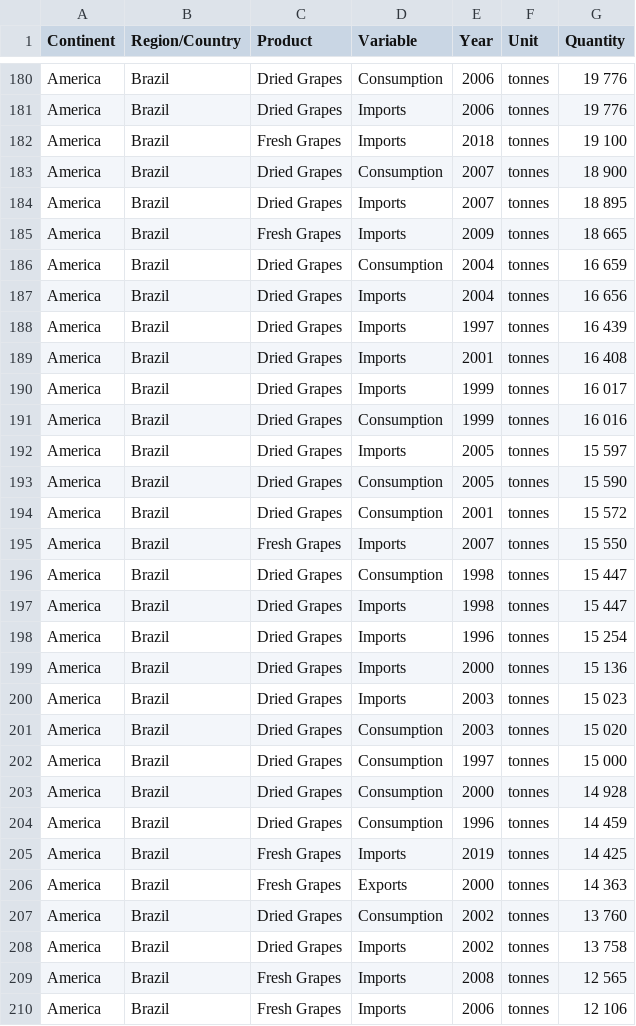
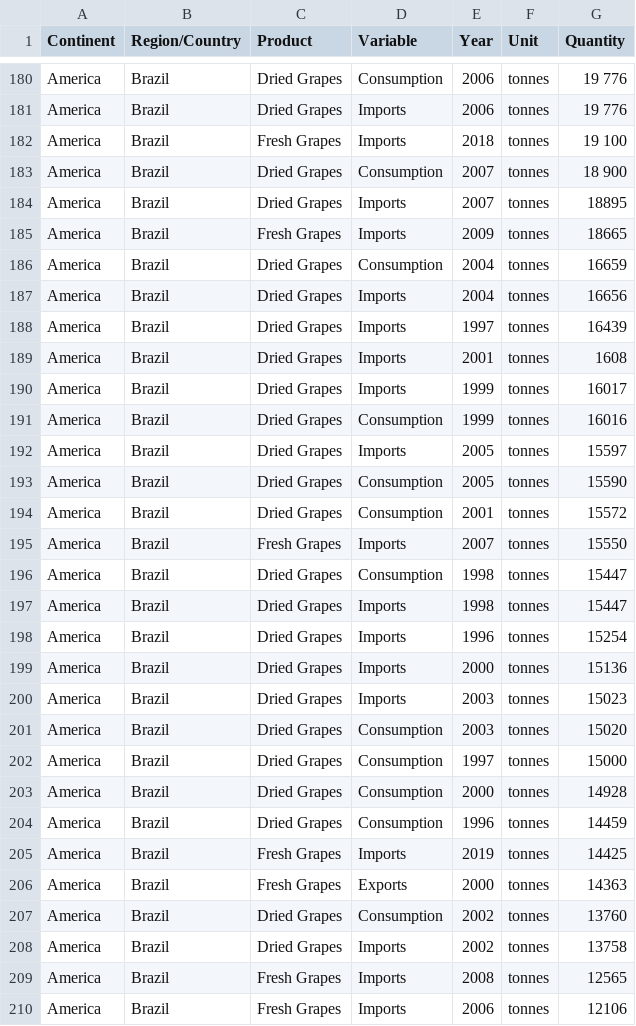
Before and after one commit to kirestein/TechChallenge, a CSV file: oiv_brazil.csv, drawn as a sheet; only a part is shown, gaps mark what is left out; the diff covers the shown part only.

Commit message:
retirando espacos de numeros a partir da 184

```diff
--- a/oiv_brazil.csv
+++ b/oiv_brazil.csv
@@ -183,28 +183,28 @@ America;Brazil;Fresh Grapes;Imports;2018;tonnes; 19 100
 America;Brazil;Dried Grapes;Consumption;2007;tonnes; 18 900
-America;Brazil;Dried Grapes;Imports;2007;tonnes; 18 895
-America;Brazil;Fresh Grapes;Imports;2009;tonnes; 18 665
-America;Brazil;Dried Grapes;Consumption;2004;tonnes; 16 659
-America;Brazil;Dried Grapes;Imports;2004;tonnes; 16 656
-America;Brazil;Dried Grapes;Imports;1997;tonnes; 16 439
-America;Brazil;Dried Grapes;Imports;2001;tonnes; 16 408
-America;Brazil;Dried Grapes;Imports;1999;tonnes; 16 017
-America;Brazil;Dried Grapes;Consumption;1999;tonnes; 16 016
-America;Brazil;Dried Grapes;Imports;2005;tonnes; 15 597
-America;Brazil;Dried Grapes;Consumption;2005;tonnes; 15 590
-America;Brazil;Dried Grapes;Consumption;2001;tonnes; 15 572
-America;Brazil;Fresh Grapes;Imports;2007;tonnes; 15 550
-America;Brazil;Dried Grapes;Consumption;1998;tonnes; 15 447
-America;Brazil;Dried Grapes;Imports;1998;tonnes; 15 447
-America;Brazil;Dried Grapes;Imports;1996;tonnes; 15 254
-America;Brazil;Dried Grapes;Imports;2000;tonnes; 15 136
-America;Brazil;Dried Grapes;Imports;2003;tonnes; 15 023
-America;Brazil;Dried Grapes;Consumption;2003;tonnes; 15 020
-America;Brazil;Dried Grapes;Consumption;1997;tonnes; 15 000
-America;Brazil;Dried Grapes;Consumption;2000;tonnes; 14 928
-America;Brazil;Dried Grapes;Consumption;1996;tonnes; 14 459
-America;Brazil;Fresh Grapes;Imports;2019;tonnes; 14 425
-America;Brazil;Fresh Grapes;Exports;2000;tonnes; 14 363
-America;Brazil;Dried Grapes;Consumption;2002;tonnes; 13 760
-America;Brazil;Dried Grapes;Imports;2002;tonnes; 13 758
-America;Brazil;Fresh Grapes;Imports;2008;tonnes; 12 565
-America;Brazil;Fresh Grapes;Imports;2006;tonnes; 12 106
+America;Brazil;Dried Grapes;Imports;2007;tonnes; 18895
+America;Brazil;Fresh Grapes;Imports;2009;tonnes; 18665
+America;Brazil;Dried Grapes;Consumption;2004;tonnes; 16659
+America;Brazil;Dried Grapes;Imports;2004;tonnes; 16656
+America;Brazil;Dried Grapes;Imports;1997;tonnes; 16439
+America;Brazil;Dried Grapes;Imports;2001;tonnes; 1608
+America;Brazil;Dried Grapes;Imports;1999;tonnes; 16017
+America;Brazil;Dried Grapes;Consumption;1999;tonnes; 16016
+America;Brazil;Dried Grapes;Imports;2005;tonnes; 15597
+America;Brazil;Dried Grapes;Consumption;2005;tonnes; 15590
+America;Brazil;Dried Grapes;Consumption;2001;tonnes; 15572
+America;Brazil;Fresh Grapes;Imports;2007;tonnes; 15550
+America;Brazil;Dried Grapes;Consumption;1998;tonnes; 15447
+America;Brazil;Dried Grapes;Imports;1998;tonnes; 15447
+America;Brazil;Dried Grapes;Imports;1996;tonnes; 15254
+America;Brazil;Dried Grapes;Imports;2000;tonnes; 15136
+America;Brazil;Dried Grapes;Imports;2003;tonnes; 15023
+America;Brazil;Dried Grapes;Consumption;2003;tonnes; 15020
+America;Brazil;Dried Grapes;Consumption;1997;tonnes; 15000
+America;Brazil;Dried Grapes;Consumption;2000;tonnes; 14928
+America;Brazil;Dried Grapes;Consumption;1996;tonnes; 14459
+America;Brazil;Fresh Grapes;Imports;2019;tonnes; 14425
+America;Brazil;Fresh Grapes;Exports;2000;tonnes; 14363
+America;Brazil;Dried Grapes;Consumption;2002;tonnes; 13760
+America;Brazil;Dried Grapes;Imports;2002;tonnes; 13758
+America;Brazil;Fresh Grapes;Imports;2008;tonnes; 12565
+America;Brazil;Fresh Grapes;Imports;2006;tonnes; 12106
```
Also changed, not shown: 37 edited cells elsewhere in this file.
